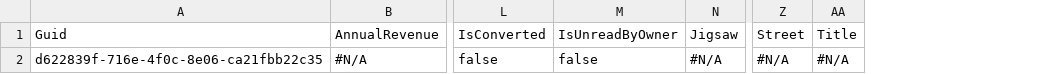
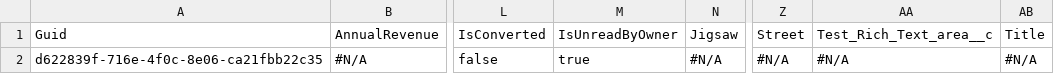
Before and after one commit to Prodlymoover/CPQ-Test-28, a CSV file: Lead.csv, drawn as a sheet; only a part is shown, gaps mark what is left out; the diff names each change by its address in the sheet, - before the commit and + after, or states it on an @@ line.

```diff
--- a/Lead.csv
+++ b/Lead.csv
+column AA, rows 1-2: Test_Rich_Text_area__c | #N/A
-M2: false
+M2: true
```
Also changed, not shown: Account.csv, Contact.csv.
